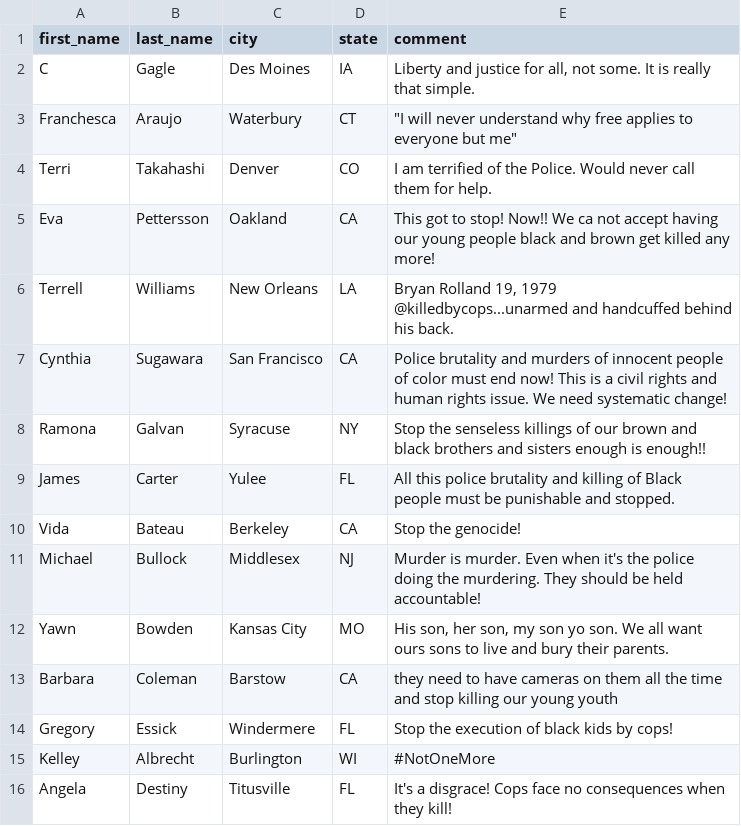
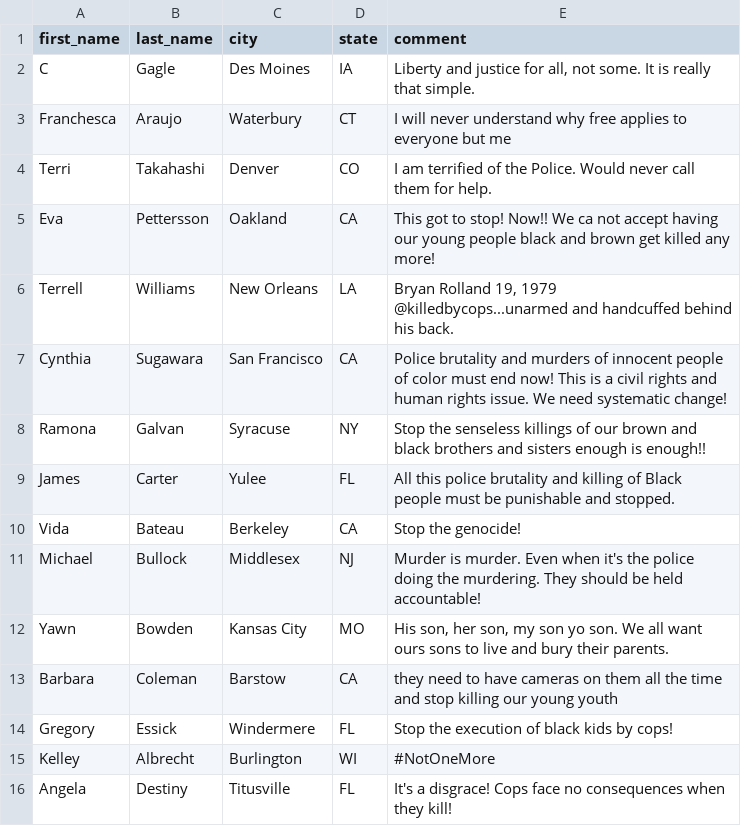
Before and after one commit to colorofchange/killedbycops, a CSV file: map/static/data/comments.csv, drawn as a sheet.

Commit message:
member comments display

```diff
--- a/map/static/data/comments.csv
+++ b/map/static/data/comments.csv
@@ -2,3 +2,3 @@ first_name,last_name,city,state,comment
 C,Gagle,Des Moines,IA,"Liberty and justice for all, not some. It is really that simple."
-Franchesca,Araujo,Waterbury,CT,"""I will never understand why free applies to everyone but me"""
+Franchesca,Araujo,Waterbury,CT,"I will never understand why free applies to everyone but me"
 Terri,Takahashi,Denver,CO,I am terrified of the Police.  Would never call them for help.
```
Also changed, not shown: 4 other files.
